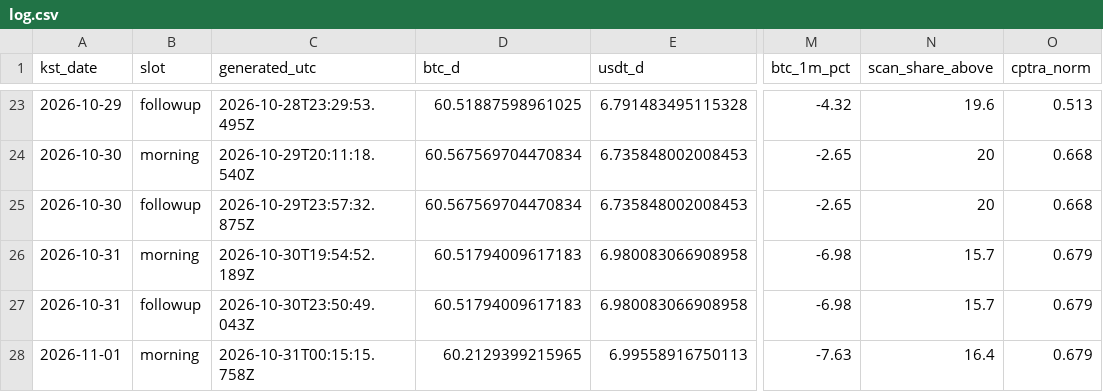
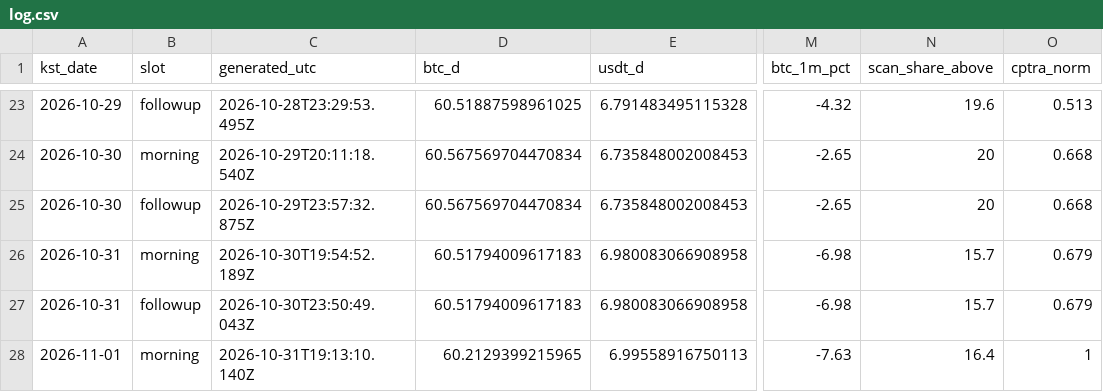
Before and after one commit to tlzkrh1029/daily-crypto-briefing, a CSV file: data/log.csv, drawn as a sheet; only a part is shown, gaps mark what is left out; the diff names each change by its address in the sheet, - before the commit and + after, or states it on an @@ line.

```diff
--- a/data/log.csv
+++ b/data/log.csv
-C28 (generated_utc): 2026-10-31T00:15:15.758Z
+C28 (generated_utc): 2026-10-31T19:13:10.140Z
-O28 (cptra_norm): 0.679
+O28 (cptra_norm): 1
```
Also changed, not shown: 5 other files.
